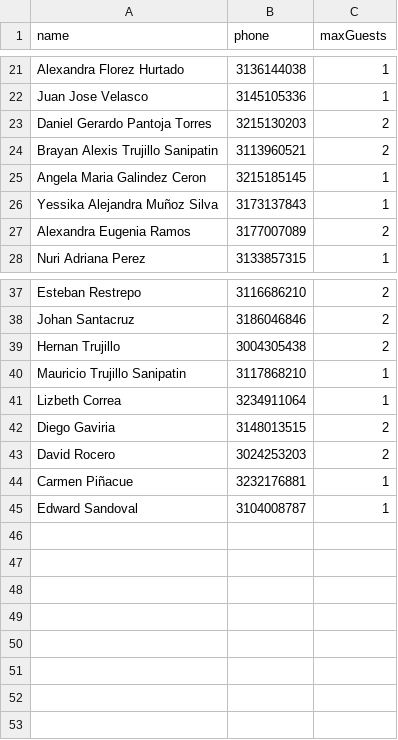
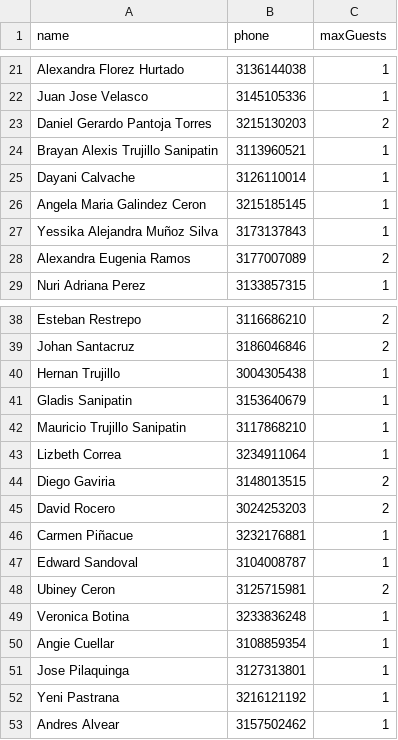
Before and after one commit to JeisonP95/inv-boda-backend, a CSV file: invitados.csv, drawn as a sheet; only a part is shown, gaps mark what is left out.

Commit message:
se modifica lista de invitados

```diff
--- a/invitados.csv
+++ b/invitados.csv
@@ -23,3 +23,4 @@ Juan Jose Velasco,3145105336,1
 Daniel Gerardo Pantoja Torres,3215130203,2
-Brayan Alexis Trujillo Sanipatin,3113960521,2
+Brayan Alexis Trujillo Sanipatin,3113960521,1
+Dayani Calvache,3126110014,1
 Angela Maria Galindez Ceron,3215185145,1
@@ -38,3 +39,4 @@ Esteban Restrepo,3116686210,2
 Johan Santacruz,3186046846,2
-Hernan Trujillo,3004305438,2
+Hernan Trujillo,3004305438,1
+Gladis Sanipatin,3153640679,1
 Mauricio Trujillo Sanipatin,3117868210,1
@@ -45 +47,7 @@ Carmen Piñacue,3232176881,1
 Edward Sandoval,3104008787,1
+Ubiney Ceron,3125715981,2
+Veronica Botina,3233836248,1
+Angie Cuellar,3108859354,1
+Jose Pilaquinga,3127313801,1
+Yeni Pastrana,3216121192,1
+Andres Alvear,3157502462,1
```
